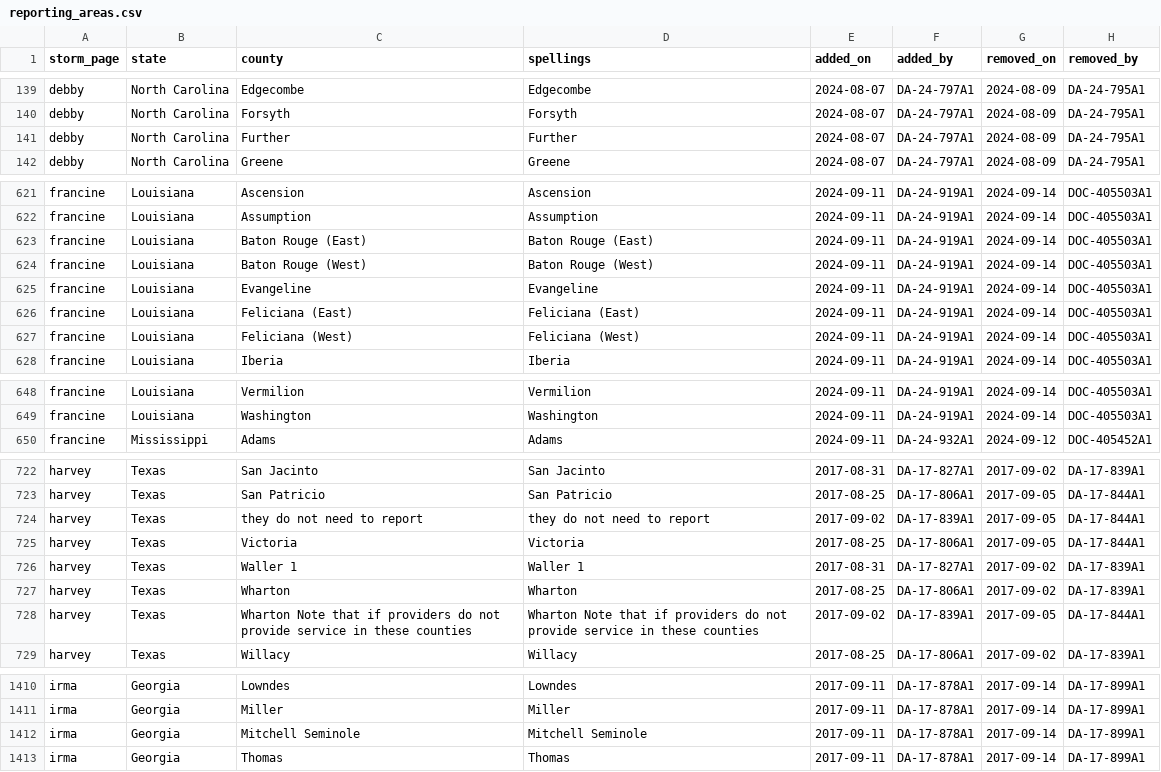
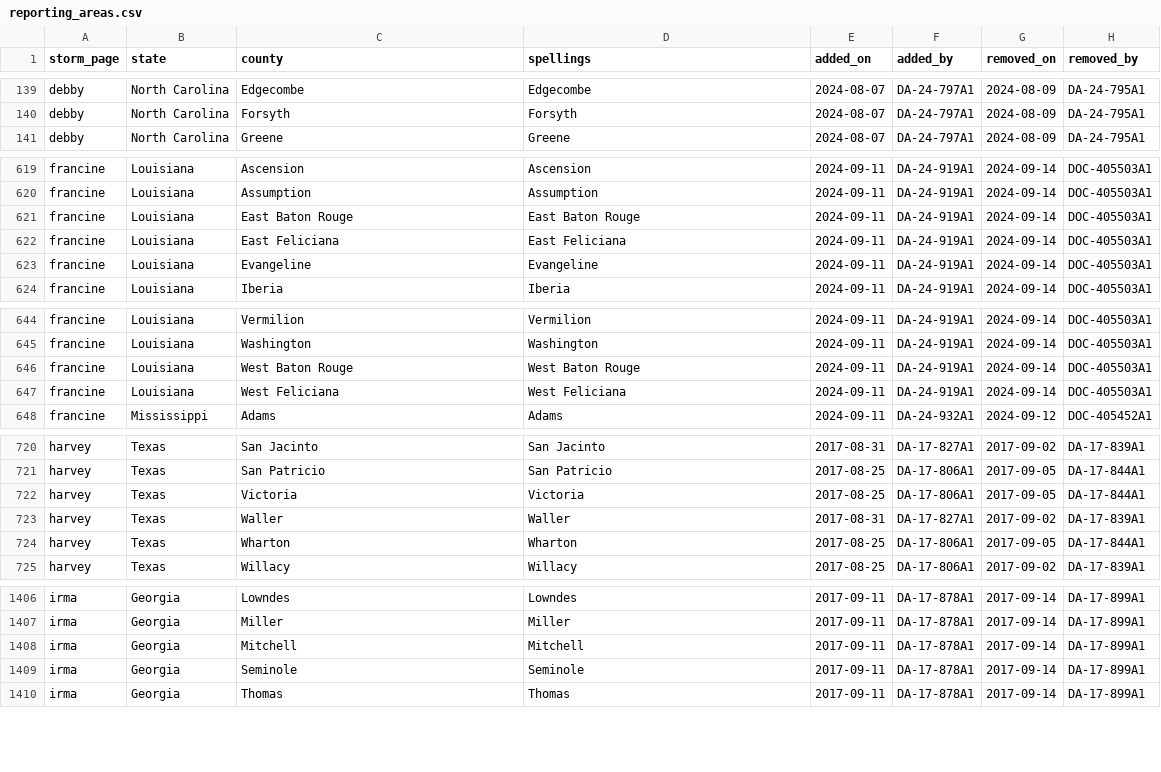
Before and after one commit to ts2427/when-the-network-goes-dark-data, a CSV file: code/manifest/reporting_areas.csv, drawn as a sheet; only a part is shown, gaps mark what is left out; the diff covers the shown part only.

```diff
--- a/code/manifest/reporting_areas.csv
+++ b/code/manifest/reporting_areas.csv
@@ -140,3 +140,2 @@ debby,North Carolina,Edgecombe,Edgecombe,2024-08-07,DA-24-797A1,2024-08-09,DA-24
 debby,North Carolina,Forsyth,Forsyth,2024-08-07,DA-24-797A1,2024-08-09,DA-24-795A1
-debby,North Carolina,Further,Further,2024-08-07,DA-24-797A1,2024-08-09,DA-24-795A1
 debby,North Carolina,Greene,Greene,2024-08-07,DA-24-797A1,2024-08-09,DA-24-795A1
@@ -622,7 +620,5 @@ francine,Louisiana,Ascension,Ascension,2024-09-11,DA-24-919A1,2024-09-14,DOC-405
 francine,Louisiana,Assumption,Assumption,2024-09-11,DA-24-919A1,2024-09-14,DOC-405503A1
-francine,Louisiana,Baton Rouge (East),Baton Rouge (East),2024-09-11,DA-24-919A1,2024-09-14,DOC-405503A1
-francine,Louisiana,Baton Rouge (West),Baton Rouge (West),2024-09-11,DA-24-919A1,2024-09-14,DOC-405503A1
+francine,Louisiana,East Baton Rouge,East Baton Rouge,2024-09-11,DA-24-919A1,2024-09-14,DOC-405503A1
+francine,Louisiana,East Feliciana,East Feliciana,2024-09-11,DA-24-919A1,2024-09-14,DOC-405503A1
 francine,Louisiana,Evangeline,Evangeline,2024-09-11,DA-24-919A1,2024-09-14,DOC-405503A1
-francine,Louisiana,Feliciana (East),Feliciana (East),2024-09-11,DA-24-919A1,2024-09-14,DOC-405503A1
-francine,Louisiana,Feliciana (West),Feliciana (West),2024-09-11,DA-24-919A1,2024-09-14,DOC-405503A1
 francine,Louisiana,Iberia,Iberia,2024-09-11,DA-24-919A1,2024-09-14,DOC-405503A1
@@ -649,2 +645,4 @@ francine,Louisiana,Vermilion,Vermilion,2024-09-11,DA-24-919A1,2024-09-14,DOC-405
 francine,Louisiana,Washington,Washington,2024-09-11,DA-24-919A1,2024-09-14,DOC-405503A1
+francine,Louisiana,West Baton Rouge,West Baton Rouge,2024-09-11,DA-24-919A1,2024-09-14,DOC-405503A1
+francine,Louisiana,West Feliciana,West Feliciana,2024-09-11,DA-24-919A1,2024-09-14,DOC-405503A1
 francine,Mississippi,Adams,Adams,2024-09-11,DA-24-932A1,2024-09-12,DOC-405452A1
@@ -723,7 +721,5 @@ harvey,Texas,San Jacinto,San Jacinto,2017-08-31,DA-17-827A1,2017-09-02,DA-17-839
 harvey,Texas,San Patricio,San Patricio,2017-08-25,DA-17-806A1,2017-09-05,DA-17-844A1
-harvey,Texas,they do not need to report,they do not need to report,2017-09-02,DA-17-839A1,2017-09-05,DA-17-844A1
 harvey,Texas,Victoria,Victoria,2017-08-25,DA-17-806A1,2017-09-05,DA-17-844A1
-harvey,Texas,Waller 1,Waller 1,2017-08-31,DA-17-827A1,2017-09-02,DA-17-839A1
-harvey,Texas,Wharton,Wharton,2017-08-25,DA-17-806A1,2017-09-02,DA-17-839A1
-harvey,Texas,Wharton Note that if providers do not provide service in these counties,Wharton Note that if providers do not provide service in these counties,2017-09-02,DA-17-839A1,2017-09-05,DA-17-844A1
+harvey,Texas,Waller,Waller,2017-08-31,DA-17-827A1,2017-09-02,DA-17-839A1
+harvey,Texas,Wharton,Wharton,2017-08-25,DA-17-806A1,2017-09-05,DA-17-844A1
 harvey,Texas,Willacy,Willacy,2017-08-25,DA-17-806A1,2017-09-02,DA-17-839A1
@@ -1411,3 +1407,4 @@ irma,Georgia,Lowndes,Lowndes,2017-09-11,DA-17-878A1,2017-09-14,DA-17-899A1
 irma,Georgia,Miller,Miller,2017-09-11,DA-17-878A1,2017-09-14,DA-17-899A1
-irma,Georgia,Mitchell Seminole,Mitchell Seminole,2017-09-11,DA-17-878A1,2017-09-14,DA-17-899A1
+irma,Georgia,Mitchell,Mitchell,2017-09-11,DA-17-878A1,2017-09-14,DA-17-899A1
+irma,Georgia,Seminole,Seminole,2017-09-11,DA-17-878A1,2017-09-14,DA-17-899A1
 irma,Georgia,Thomas,Thomas,2017-09-11,DA-17-878A1,2017-09-14,DA-17-899A1
```
Also changed, not shown: 1 added row, 5 removed rows and 6 edited cells elsewhere in this file, data/analysis/validation/area_status_counts.csv, data/analysis/validation/validation_dirs.csv, 21 other files.
